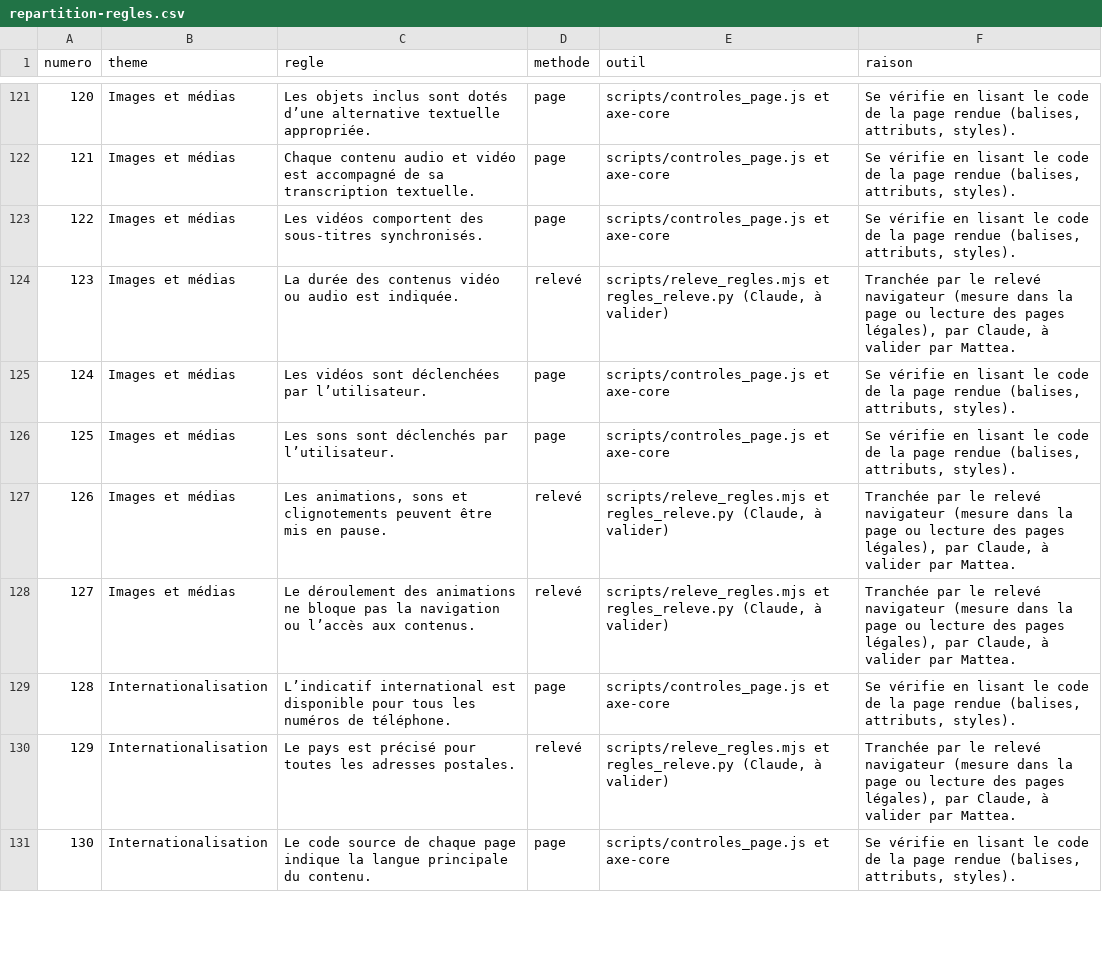
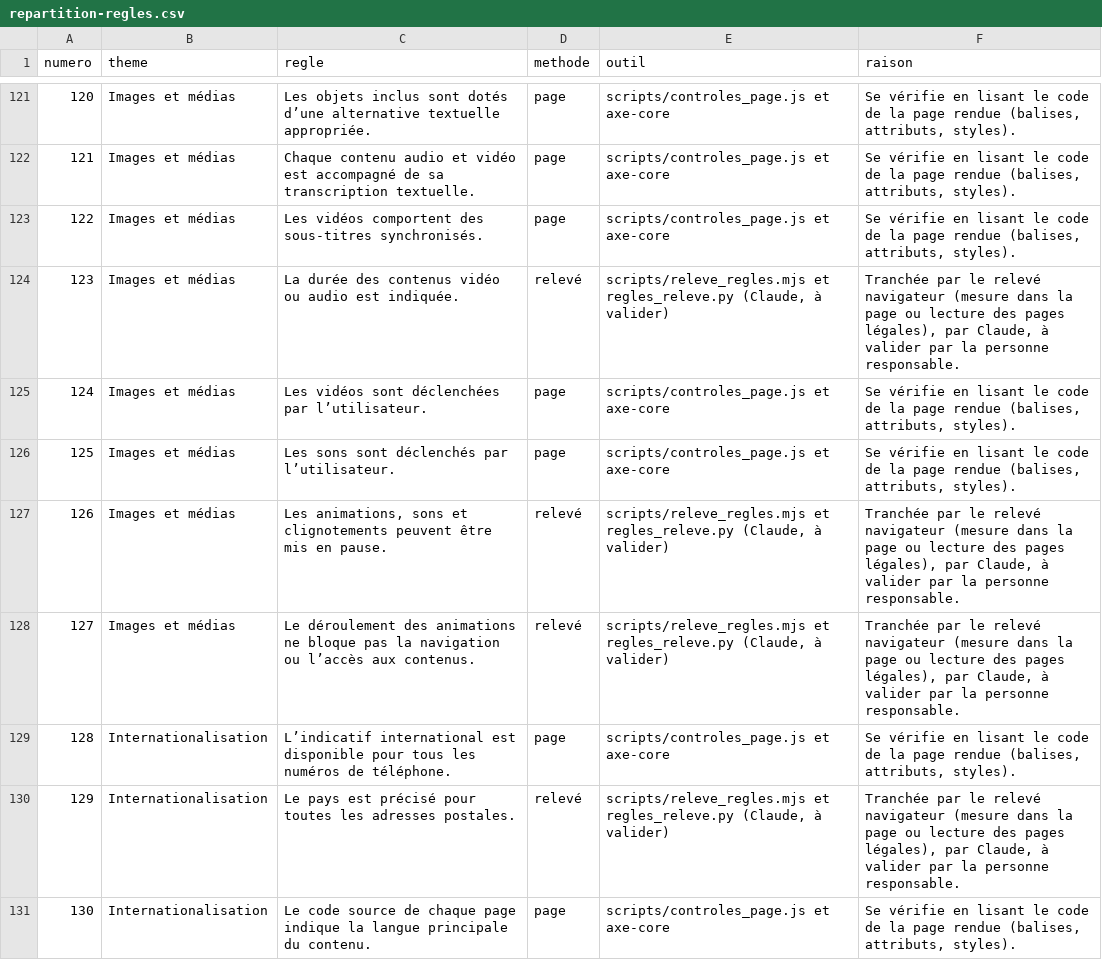
Before and after one commit to Opquast/kit-barometre, a CSV file: kit-barometre-sites/code/referentiel/repartition-regles.csv, drawn as a sheet; only a part is shown, gaps mark what is left out; the diff covers the shown part only.

```diff
--- a/kit-barometre-sites/code/referentiel/repartition-regles.csv
+++ b/kit-barometre-sites/code/referentiel/repartition-regles.csv
@@ -123,9 +123,9 @@ numero,theme,regle,methode,outil,raison
 122,Images et médias,Les vidéos comportent des sous-titres synchronisés.,page,scripts/controles_page.js et axe-core,"Se vérifie en lisant le code de la page rendue (balises, attributs, styles)."
-123,Images et médias,La durée des contenus vidéo ou audio est indiquée.,relevé,"scripts/releve_regles.mjs et regles_releve.py (Claude, à valider)","Tranchée par le relevé navigateur (mesure dans la page ou lecture des pages légales), par Claude, à valider par Mattea."
+123,Images et médias,La durée des contenus vidéo ou audio est indiquée.,relevé,"scripts/releve_regles.mjs et regles_releve.py (Claude, à valider)","Tranchée par le relevé navigateur (mesure dans la page ou lecture des pages légales), par Claude, à valider par la personne responsable."
 124,Images et médias,Les vidéos sont déclenchées par l’utilisateur.,page,scripts/controles_page.js et axe-core,"Se vérifie en lisant le code de la page rendue (balises, attributs, styles)."
 125,Images et médias,Les sons sont déclenchés par l’utilisateur.,page,scripts/controles_page.js et axe-core,"Se vérifie en lisant le code de la page rendue (balises, attributs, styles)."
-126,Images et médias,"Les animations, sons et clignotements peuvent être mis en pause.",relevé,"scripts/releve_regles.mjs et regles_releve.py (Claude, à valider)","Tranchée par le relevé navigateur (mesure dans la page ou lecture des pages légales), par Claude, à valider par Mattea."
-127,Images et médias,Le déroulement des animations ne bloque pas la navigation ou l’accès aux contenus.,relevé,"scripts/releve_regles.mjs et regles_releve.py (Claude, à valider)","Tranchée par le relevé navigateur (mesure dans la page ou lecture des pages légales), par Claude, à valider par Mattea."
+126,Images et médias,"Les animations, sons et clignotements peuvent être mis en pause.",relevé,"scripts/releve_regles.mjs et regles_releve.py (Claude, à valider)","Tranchée par le relevé navigateur (mesure dans la page ou lecture des pages légales), par Claude, à valider par la personne responsable."
+127,Images et médias,Le déroulement des animations ne bloque pas la navigation ou l’accès aux contenus.,relevé,"scripts/releve_regles.mjs et regles_releve.py (Claude, à valider)","Tranchée par le relevé navigateur (mesure dans la page ou lecture des pages légales), par Claude, à valider par la personne responsable."
 128,Internationalisation,L’indicatif international est disponible pour tous les numéros de téléphone.,page,scripts/controles_page.js et axe-core,"Se vérifie en lisant le code de la page rendue (balises, attributs, styles)."
-129,Internationalisation,Le pays est précisé pour toutes les adresses postales.,relevé,"scripts/releve_regles.mjs et regles_releve.py (Claude, à valider)","Tranchée par le relevé navigateur (mesure dans la page ou lecture des pages légales), par Claude, à valider par Mattea."
+129,Internationalisation,Le pays est précisé pour toutes les adresses postales.,relevé,"scripts/releve_regles.mjs et regles_releve.py (Claude, à valider)","Tranchée par le relevé navigateur (mesure dans la page ou lecture des pages légales), par Claude, à valider par la personne responsable."
 130,Internationalisation,Le code source de chaque page indique la langue principale du contenu.,page,scripts/controles_page.js et axe-core,"Se vérifie en lisant le code de la page rendue (balises, attributs, styles)."
```
Also changed, not shown: 131 edited cells elsewhere in this file, 33 other files.
